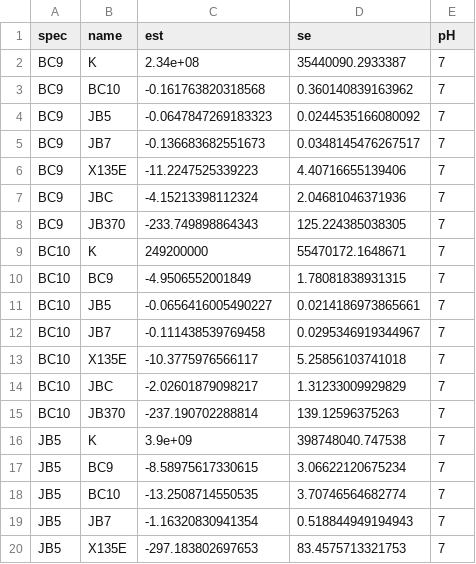
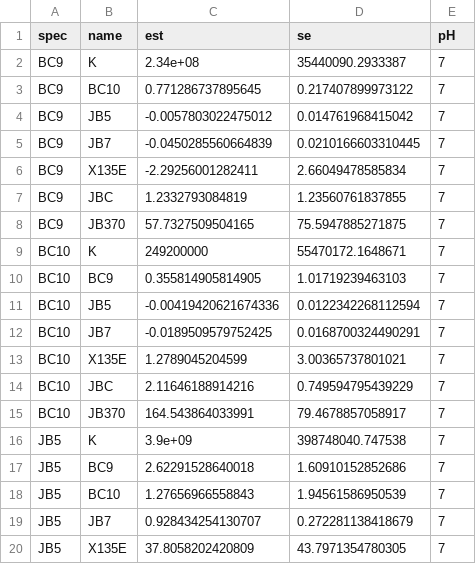
Before and after one commit to DuttonLab/Anderson_et_al_Succession, a CSV file: 4_res/coefficient-estimates-pH7.csv, drawn as a sheet; only a part is shown; the diff covers the shown part only.

```diff
--- a/4_res/coefficient-estimates-pH7.csv
+++ b/4_res/coefficient-estimates-pH7.csv
@@ -2,19 +2,19 @@
 "BC9","K",2.34e+08,35440090.2933387,7
-"BC9","BC10",-0.161763820318568,0.360140839163962,7
-"BC9","JB5",-0.0647847269183323,0.0244535166080092,7
-"BC9","JB7",-0.136683682551673,0.0348145476267517,7
-"BC9","X135E",-11.2247525339223,4.40716655139406,7
-"BC9","JBC",-4.15213398112324,2.04681046371936,7
-"BC9","JB370",-233.749898864343,125.224385038305,7
+"BC9","BC10",0.771286737895645,0.217407899973122,7
+"BC9","JB5",-0.0057803022475012,0.014761968415042,7
+"BC9","JB7",-0.0450285560664839,0.0210166603310445,7
+"BC9","X135E",-2.29256001282411,2.66049478585834,7
+"BC9","JBC",1.2332793084819,1.23560761837855,7
+"BC9","JB370",57.7327509504165,75.5947885271875,7
 "BC10","K",249200000,55470172.1648671,7
-"BC10","BC9",-4.9506552001849,1.78081838931315,7
-"BC10","JB5",-0.0656416005490227,0.0214186973865661,7
-"BC10","JB7",-0.111438539769458,0.0295346919344967,7
-"BC10","X135E",-10.3775976566117,5.25856103741018,7
-"BC10","JBC",-2.02601879098217,1.31233009929829,7
-"BC10","JB370",-237.190702288814,139.12596375263,7
+"BC10","BC9",0.355814905814905,1.01719239463103,7
+"BC10","JB5",-0.00419420621674336,0.0122342268112594,7
+"BC10","JB7",-0.0189509579752425,0.0168700324490291,7
+"BC10","X135E",1.2789045204599,3.00365737801021,7
+"BC10","JBC",2.11646188914216,0.749594795439229,7
+"BC10","JB370",164.543864033991,79.4678857058917,7
 "JB5","K",3.9e+09,398748040.747538,7
-"JB5","BC9",-8.58975617330615,3.06622120675234,7
-"JB5","BC10",-13.2508714550535,3.70746564682774,7
-"JB5","JB7",-1.16320830941354,0.518844949194943,7
-"JB5","X135E",-297.183802697653,83.4575713321753,7
+"JB5","BC9",2.62291528640018,1.60910152852686,7
+"JB5","BC10",1.27656966558843,1.94561586950539,7
+"JB5","JB7",0.928434254130707,0.272281138418679,7
+"JB5","X135E",37.8058202420809,43.7971354780305,7
```
Also changed, not shown: 50 edited cells elsewhere in this file, 4_res/coefficient-estimates-pH5.csv, 4_res/predictions-from-pH5-poisson.csv, 6 other files.
